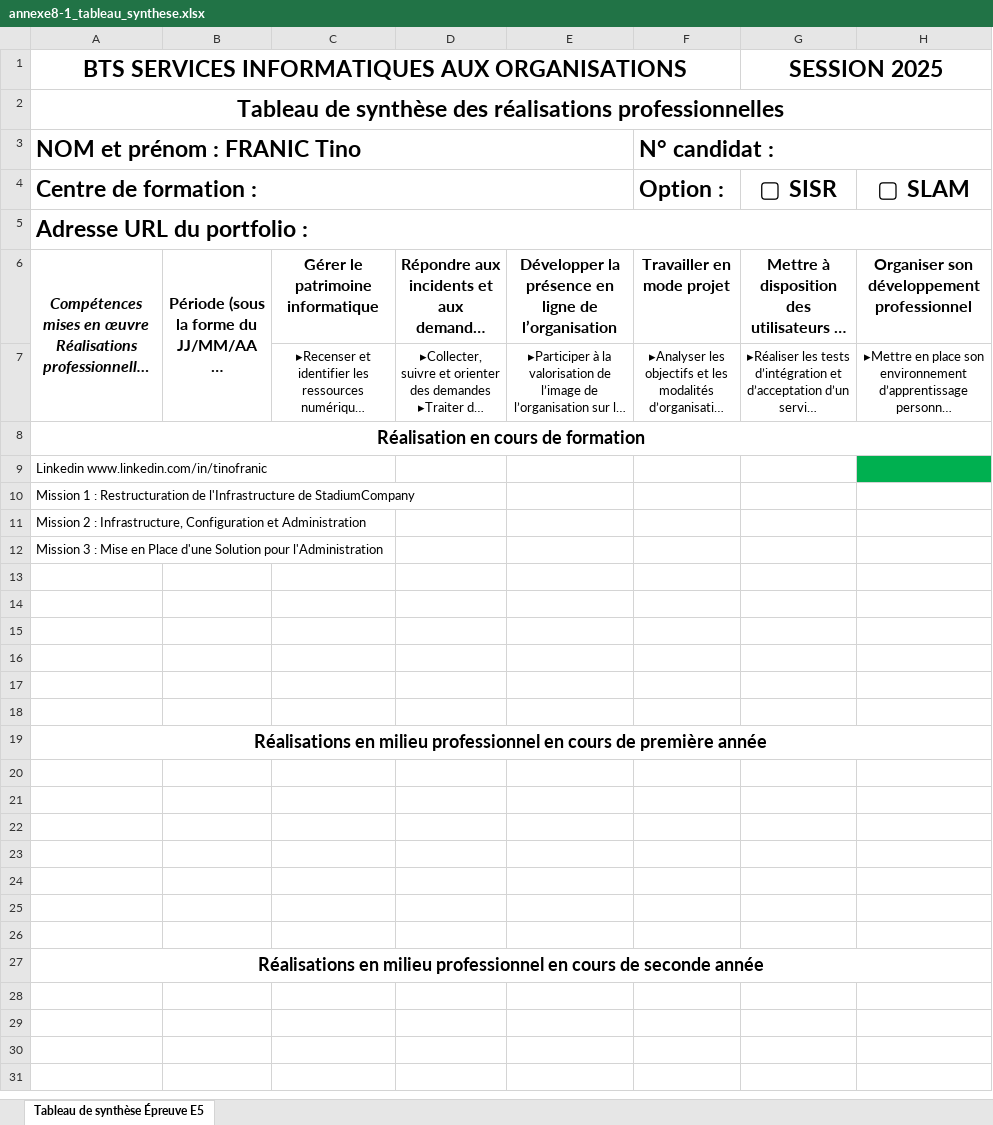
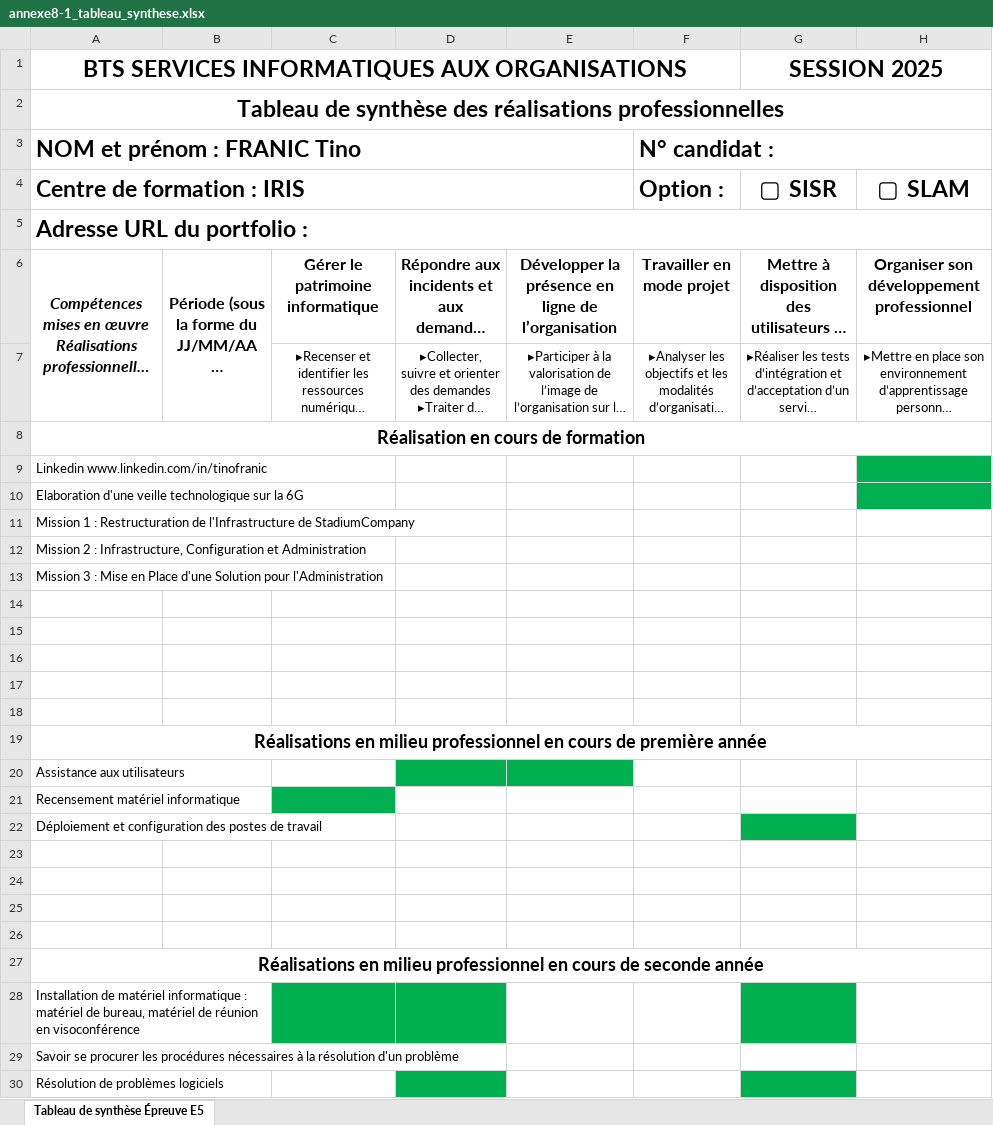
Before and after one commit to TinoCro/Portefolio, an Excel workbook: public/e5/annexe8-1_tableau_synthese.xlsx, sheet Tableau de synthèse Épreuve E5, drawn as a sheet; long unchanged cells end in …; values as stored, in another font and other column widths than the file's, no borders; charts and pictures not drawn; removed rows and columns are numbered as before the commit, all else as after; the diff names each change by its address in the sheet, - before the commit and + after, or states it on an @@ line.

Commit message:
Mise à jour tableau de synthèse E5

```diff
--- a/public/e5/annexe8-1_tableau_synthese.xlsx (sheet Tableau de synthèse Épreuve E5)
+++ b/public/e5/annexe8-1_tableau_synthese.xlsx (sheet Tableau de synthèse Épreuve E5)
-A4: Centre de formation :
+A4: Centre de formation : IRIS
+row 10: Elaboration d'une veille technologique sur la 6G
-row 18: (empty)
-A20: (empty)
+A20: Assistance aux utilisateurs
-D20:E20 fill: none
+D20:E20 fill: #00B050
-A21: (empty)
+A21: Recensement matériel informatique
-C21 fill: none
+C21 fill: #00B050
-A22: (empty)
+A22: Déploiement et configuration des postes de travail
-G22 fill: none
+G22 fill: #00B050
+row 28: Installation de matériel informatique : matériel de bureau, matériel de réunion en visoconférence
+row 29: Savoir se procurer les procédures nécessaires à la résolution d'un problème
+row 30: Résolution de problèmes logiciels
```
